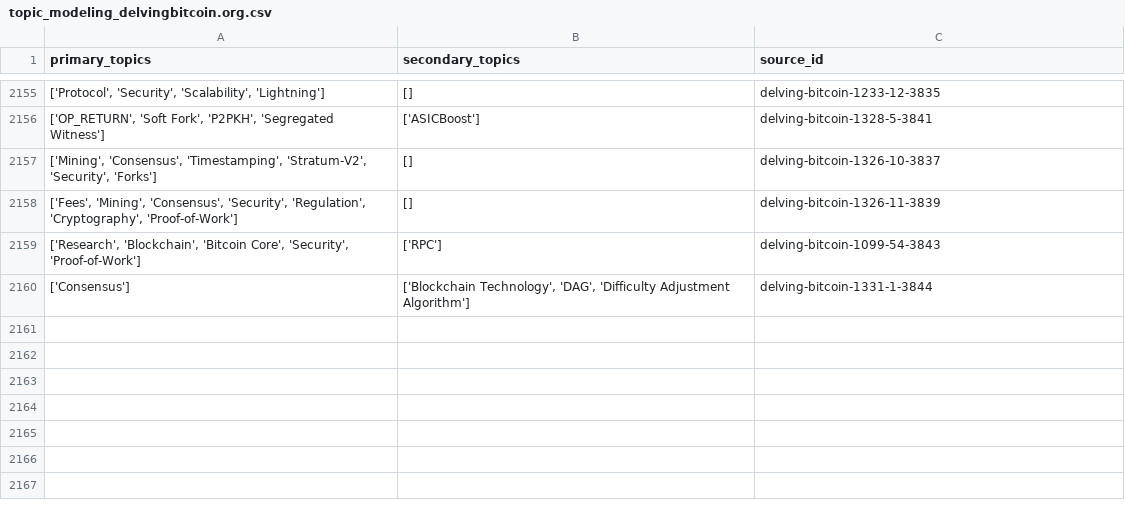
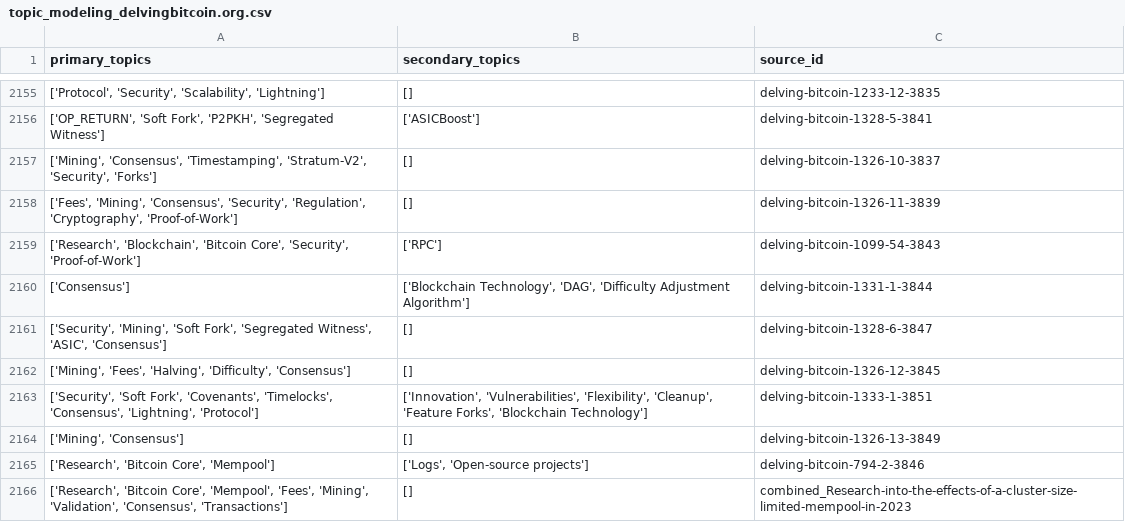
Before and after one commit to bitcoinsearch/llm-fine-tuning, a CSV file: gpt_output/topic_modeling_delvingbitcoin.org.csv, drawn as a sheet; only a part is shown, gaps mark what is left out; the diff names each change by its address in the sheet, - before the commit and + after, or states it on an @@ line.

Commit message:
Updated csv files with topics from latest ES docs

```diff
--- a/gpt_output/topic_modeling_delvingbitcoin.org.csv
+++ b/gpt_output/topic_modeling_delvingbitcoin.org.csv
+row 2161: ['Security', 'Mining', 'Soft Fork', 'Segregated Witness', 'ASIC', 'Consensus'] | [] | delving-bitcoin-1328-6-3847
+row 2162: ['Mining', 'Fees', 'Halving', 'Difficulty', 'Consensus'] | [] | delving-bitcoin-1326-12-3845
+row 2163: ['Security', 'Soft Fork', 'Covenants', 'Timelocks', 'Consensus', 'Lightning', 'Protocol'] | ['Innovation', 'Vulnerabilities', 'Flexibility', 'Cleanup', 'Feature Forks', 'Blockchain Technology'] | delving-bitcoin-1333-1-3851
+row 2164: ['Mining', 'Consensus'] | [] | delving-bitcoin-1326-13-3849
+row 2165: ['Research', 'Bitcoin Core', 'Mempool'] | ['Logs', 'Open-source projects'] | delving-bitcoin-794-2-3846
+row 2166: ['Research', 'Bitcoin Core', 'Mempool', 'Fees', 'Mining', 'Validation', 'Consensus', 'Transactions'] | [] | combined_Research-into-the-effects-of-a-cluster-size-limited-mempool-in-2023
```
